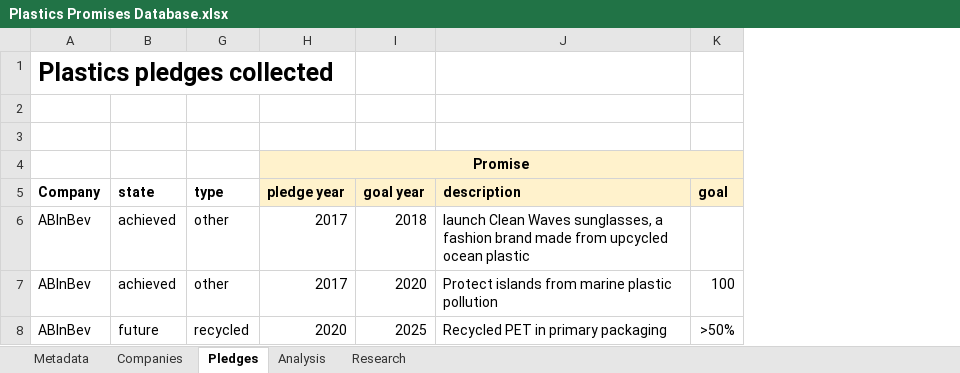
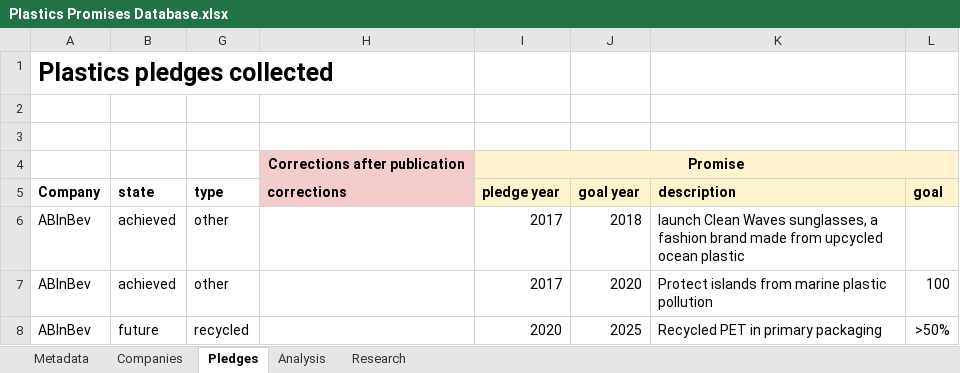
Before and after one commit to dw-data/plastics-promises, an Excel workbook: Plastics Promises Database.xlsx, sheet Pledges, drawn as a sheet; only a part is shown; values as stored, in another font and other column widths than the file's, no borders; charts and pictures and conditional formats not drawn; the diff covers the shown part only; the diff names each change by its address in the sheet, - before the commit and + after, or states it on an @@ line.

```diff
--- a/Plastics Promises Database.xlsx (sheet Pledges)
+++ b/Plastics Promises Database.xlsx (sheet Pledges)
+column H, rows 4-5: Corrections after publication | corrections
```
Also changed, not shown: 2 edited cells and cell formats elsewhere in this sheet, charts or pictures, 1 other file.
